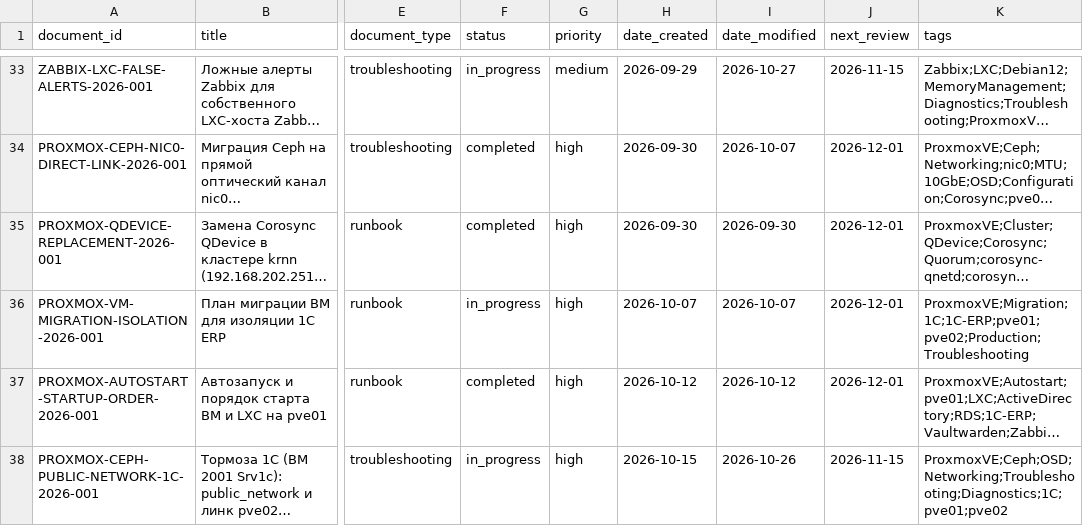
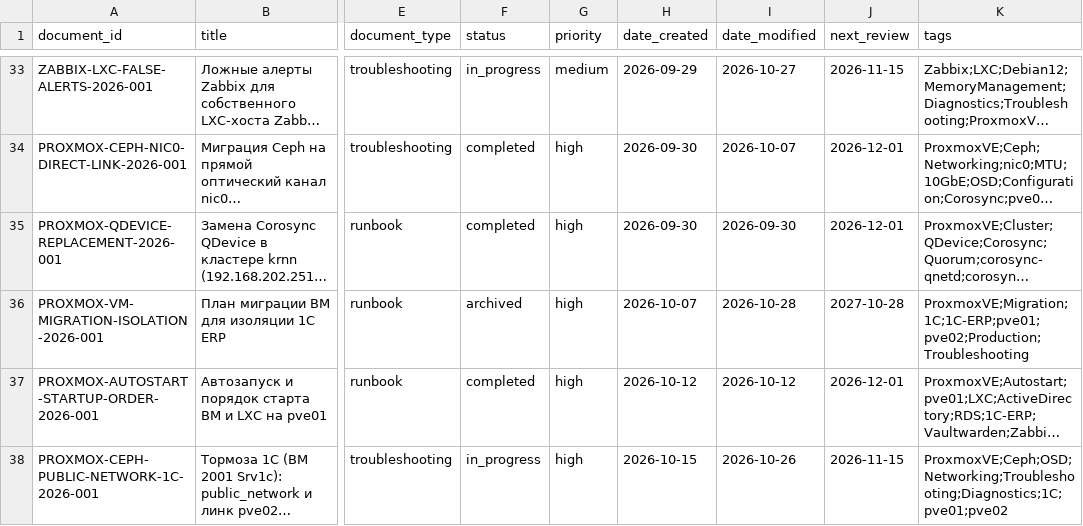
Before and after one commit to cladkyimaffin-hue/korona, a CSV file: Proxmox/00_Meta/registry.csv, drawn as a sheet; only a part is shown, gaps mark what is left out; long unchanged cells end in …; the diff names each change by its address in the sheet, - before the commit and + after, or states it on an @@ line.

Commit message:
docs(Proxmox/registry): PROXMOX-VM-MIGRATION-ISOLATION — archived
Источник: правка документа PROXMOX-VM-MIGRATION-ISOLATION-2026-001
(коммит 7d31727): status archived, date_modified 2026-10-28,
next_review 2027-10-28.

```diff
--- a/Proxmox/00_Meta/registry.csv
+++ b/Proxmox/00_Meta/registry.csv
-F36 (status): in_progress
+F36 (status): archived
-I36 (date_modified): 2026-10-07
+I36 (date_modified): 2026-10-28
-J36 (next_review): 2026-12-01
+J36 (next_review): 2027-10-28
```
